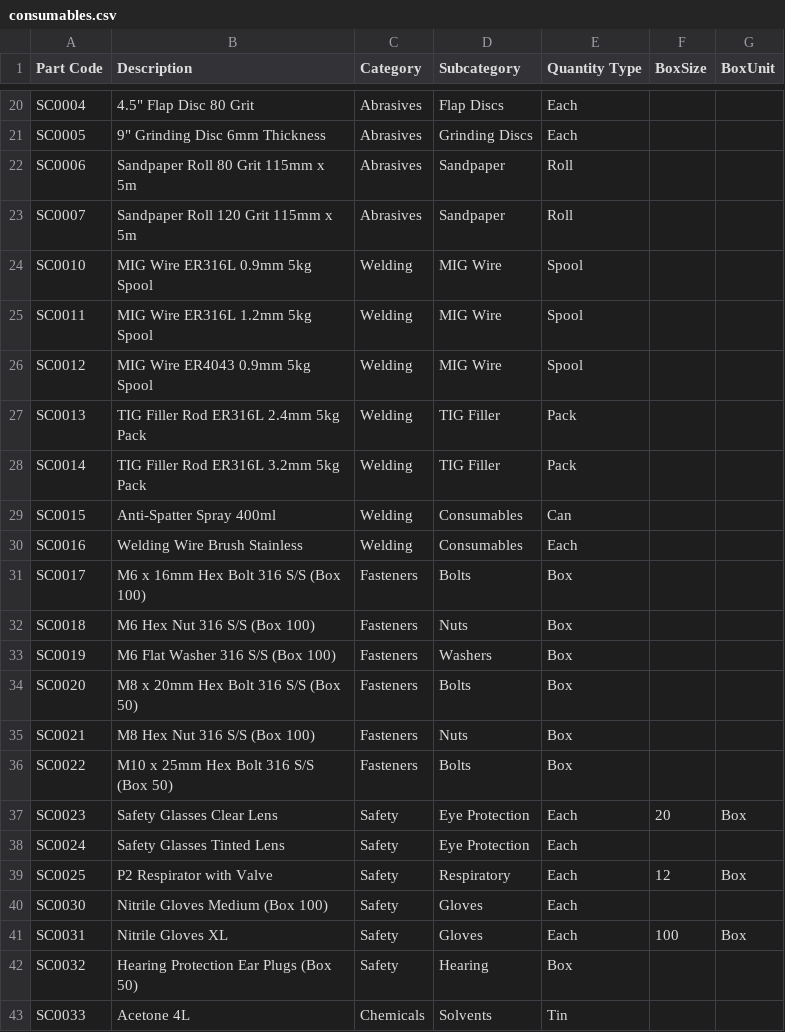
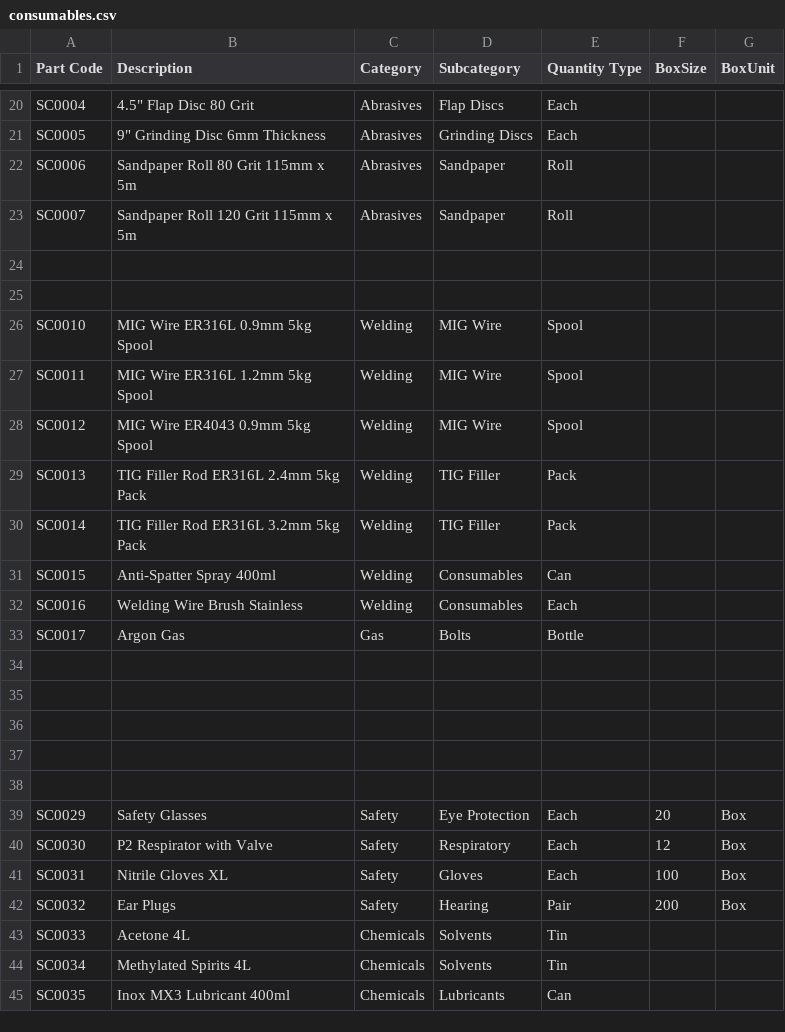
Before and after one commit to stellamarinedesign/material-ordering, a CSV file: consumables.csv, drawn as a sheet; only a part is shown, gaps mark what is left out; the shorter side is filled out with more unchanged rows.

```diff
--- a/consumables.csv
+++ b/consumables.csv
@@ -23,2 +23,4 @@ SC0006,Sandpaper Roll 80 Grit 115mm x 5m,Abrasives,Sandpaper,Roll,,
 SC0007,Sandpaper Roll 120 Grit 115mm x 5m,Abrasives,Sandpaper,Roll,,
+,,,,,,
+,,,,,,
 SC0010,MIG Wire ER316L 0.9mm 5kg Spool,Welding,MIG Wire,Spool,,
@@ -30,14 +32,12 @@ SC0015,Anti-Spatter Spray 400ml,Welding,Consumables,Can,,
 SC0016,Welding Wire Brush Stainless,Welding,Consumables,Each,,
-SC0017,M6 x 16mm Hex Bolt 316 S/S (Box 100),Fasteners,Bolts,Box,,
-SC0018,M6 Hex Nut 316 S/S (Box 100),Fasteners,Nuts,Box,,
-SC0019,M6 Flat Washer 316 S/S (Box 100),Fasteners,Washers,Box,,
-SC0020,M8 x 20mm Hex Bolt 316 S/S (Box 50),Fasteners,Bolts,Box,,
-SC0021,M8 Hex Nut 316 S/S (Box 100),Fasteners,Nuts,Box,,
-SC0022,M10 x 25mm Hex Bolt 316 S/S (Box 50),Fasteners,Bolts,Box,,
-SC0023,Safety Glasses Clear Lens,Safety,Eye Protection,Each,20,Box
-SC0024,Safety Glasses Tinted Lens,Safety,Eye Protection,Each,,
-SC0025,P2 Respirator with Valve,Safety,Respiratory,Each,12,Box
-SC0030,Nitrile Gloves Medium (Box 100),Safety,Gloves,Each,,
+SC0017,Argon Gas,Gas,Bolts,Bottle,,
+,,,,,,
+,,,,,,
+,,,,,,
+,,,,,,
+,,,,,,
+SC0029,Safety Glasses,Safety,Eye Protection,Each,20,Box
+SC0030,P2 Respirator with Valve,Safety,Respiratory,Each,12,Box
 SC0031,Nitrile Gloves XL,Safety,Gloves,Each,100,Box
-SC0032,Hearing Protection Ear Plugs (Box 50),Safety,Hearing,Box,,
+SC0032,Ear Plugs,Safety,Hearing,Pair,200,Box
 SC0033,Acetone 4L,Chemicals,Solvents,Tin,,
```
Also changed, not shown: 4 other files.
